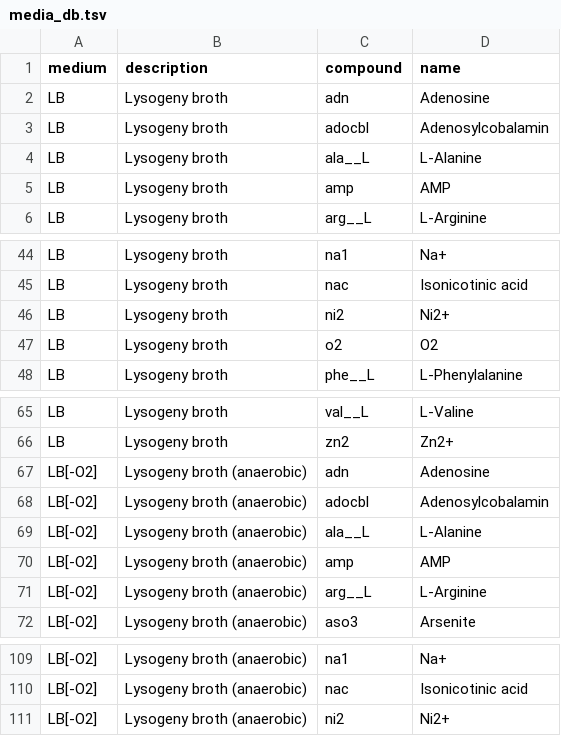
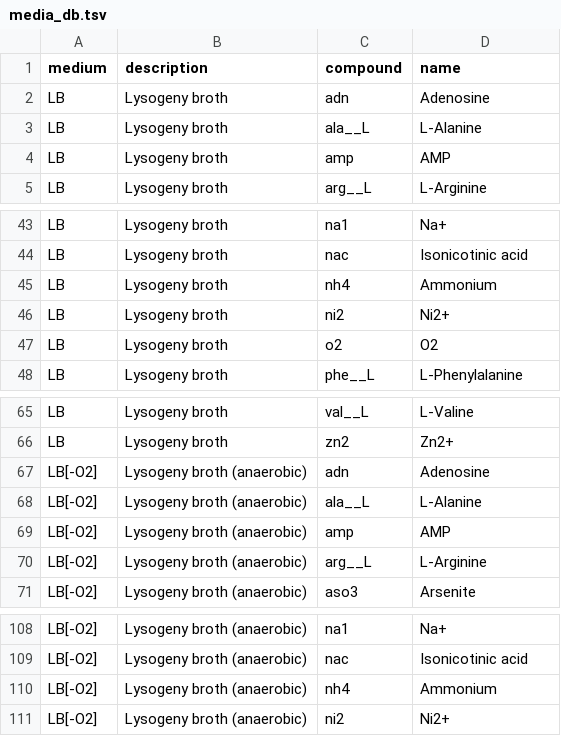
Before and after one commit to cdanielmachado/carveme, a TSV file: carveme/data/input/media_db.tsv, drawn as a sheet; only a part is shown, gaps mark what is left out; removed rows and columns are numbered as before the commit, all else as after; the diff names each change by its address in the sheet, - before the commit and + after, or states it on an @@ line.

Commit message:
sync large data files

```diff
--- a/carveme/data/input/media_db.tsv
+++ b/carveme/data/input/media_db.tsv
-row 3: LB | Lysogeny broth | adocbl | Adenosylcobalamin
+row 45: LB | Lysogeny broth | nh4 | Ammonium
-row 68: LB[-O2] | Lysogeny broth (anaerobic) | adocbl | Adenosylcobalamin
+row 110: LB[-O2] | Lysogeny broth (anaerobic) | nh4 | Ammonium
```
Also changed, not shown: 14 other files.
